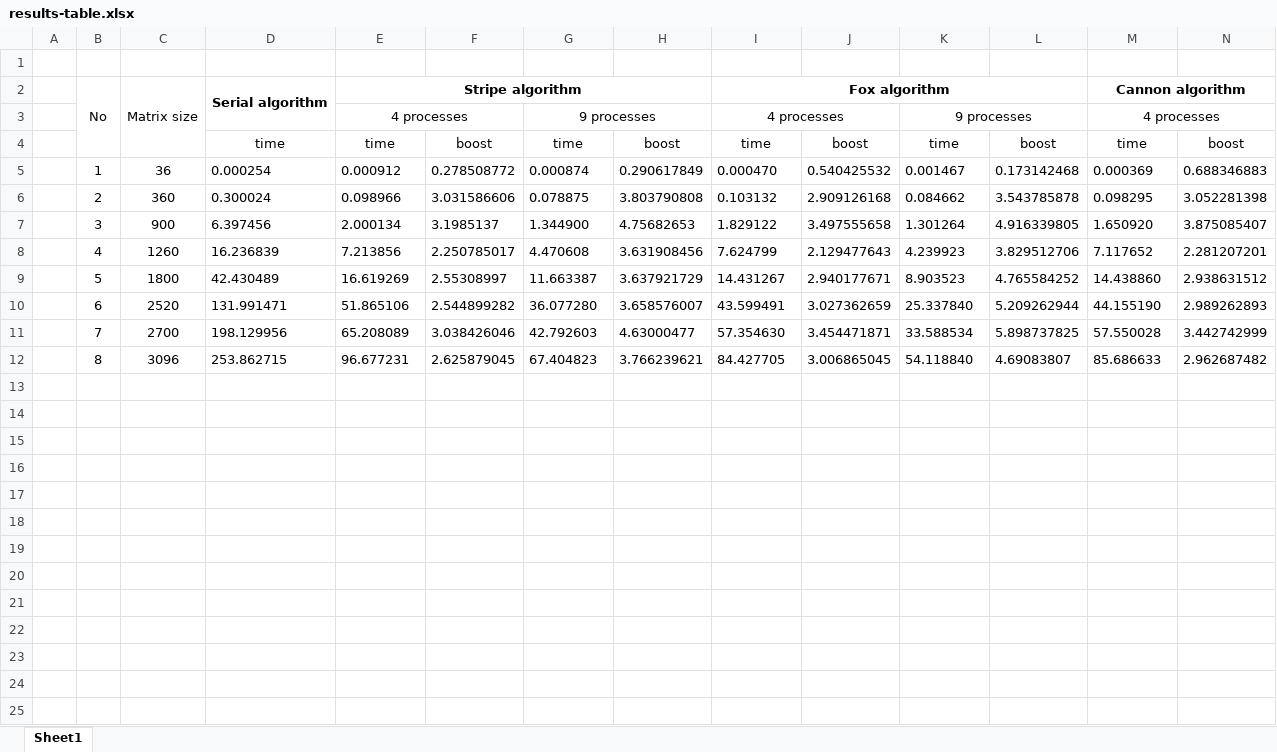
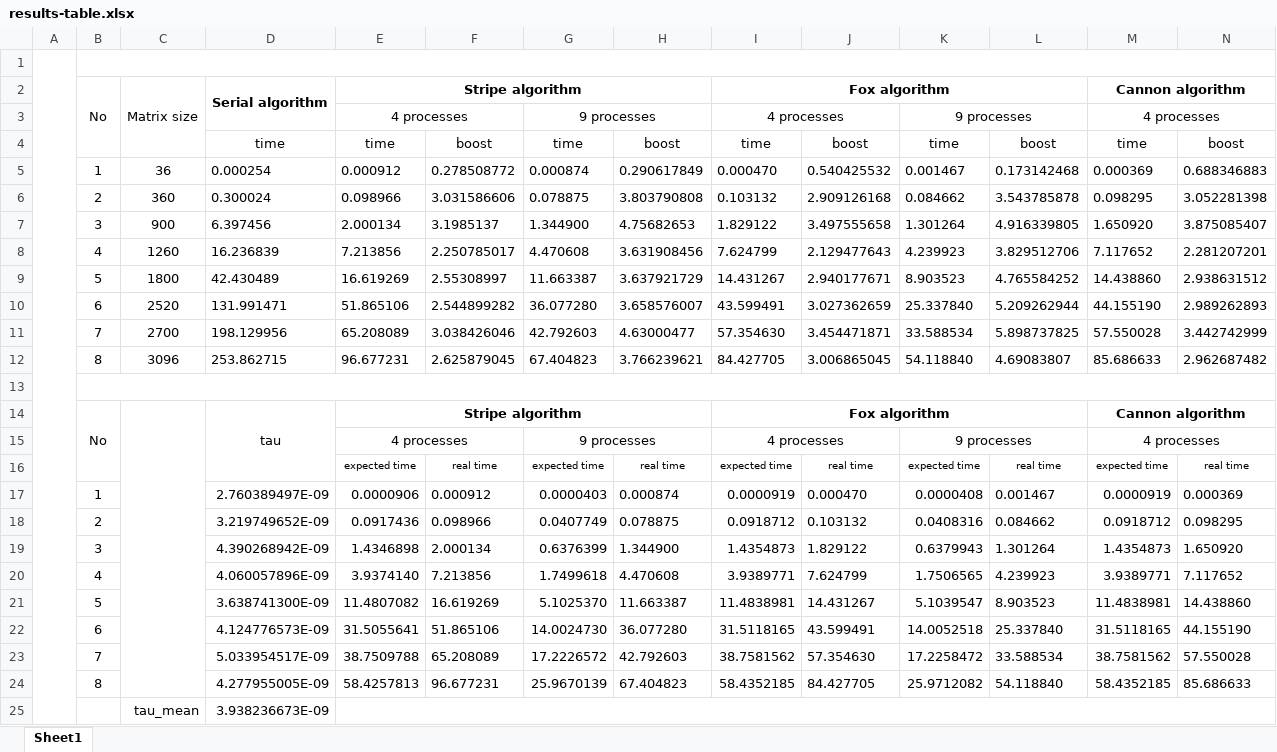
Before and after one commit to YaroslavDrovolskyi/distributed-computing, an Excel workbook: lab6/results-table.xlsx, sheet Sheet1, drawn as a sheet; only a part is shown; values as stored, in another font and other column widths than the file's, no borders; rows hold the shown columns only; the diff names each change by its address in the sheet, - before the commit and + after, or states it on an @@ line.

Commit message:
Improved readme and added table of results

```diff
--- a/lab6/results-table.xlsx (sheet Sheet1)
+++ b/lab6/results-table.xlsx (sheet Sheet1)
+A1:A25 merged
+B1:P1 merged
+row 13: (empty)
+row 14:  | No |  | tau | Stripe algorithm |  |  |  | Fox algorithm |  |  |  | Cannon algorithm
+row 15:  |  |  |  | 4 processes |  | 9 processes |  | 4 processes |  | 9 processes |  | 4 processes
+row 16:  |  |  |  | expected time | real time | expected time | real time | expected time | real time | expected time | real time | expected time | real time
+row 17:  | 1 |  | 2.760389497E-09 | 0.0000906 | 0.000912 | 0.0000403 | 0.000874 | 0.0000919 | 0.000470 | 0.0000408 | 0.001467 | 0.0000919 | 0.000369
+row 18:  | 2 |  | 3.219749652E-09 | 0.0917436 | 0.098966 | 0.0407749 | 0.078875 | 0.0918712 | 0.103132 | 0.0408316 | 0.084662 | 0.0918712 | 0.098295
+row 19:  | 3 |  | 4.390268942E-09 | 1.4346898 | 2.000134 | 0.6376399 | 1.344900 | 1.4354873 | 1.829122 | 0.6379943 | 1.301264 | 1.4354873 | 1.650920
+row 20:  | 4 |  | 4.060057896E-09 | 3.9374140 | 7.213856 | 1.7499618 | 4.470608 | 3.9389771 | 7.624799 | 1.7506565 | 4.239923 | 3.9389771 | 7.117652
+row 21:  | 5 |  | 3.638741300E-09 | 11.4807082 | 16.619269 | 5.1025370 | 11.663387 | 11.4838981 | 14.431267 | 5.1039547 | 8.903523 | 11.4838981 | 14.438860
+row 22:  | 6 |  | 4.124776573E-09 | 31.5055641 | 51.865106 | 14.0024730 | 36.077280 | 31.5118165 | 43.599491 | 14.0052518 | 25.337840 | 31.5118165 | 44.155190
+row 23:  | 7 |  | 5.033954517E-09 | 38.7509788 | 65.208089 | 17.2226572 | 42.792603 | 38.7581562 | 57.354630 | 17.2258472 | 33.588534 | 38.7581562 | 57.550028
+row 24:  | 8 |  | 4.277955005E-09 | 58.4257813 | 96.677231 | 25.9670139 | 67.404823 | 58.4352185 | 84.427705 | 25.9712082 | 54.118840 | 58.4352185 | 85.686633
+row 25:  |  | tau_mean | 3.938236673E-09
```
Also changed, not shown: 4 other files.
